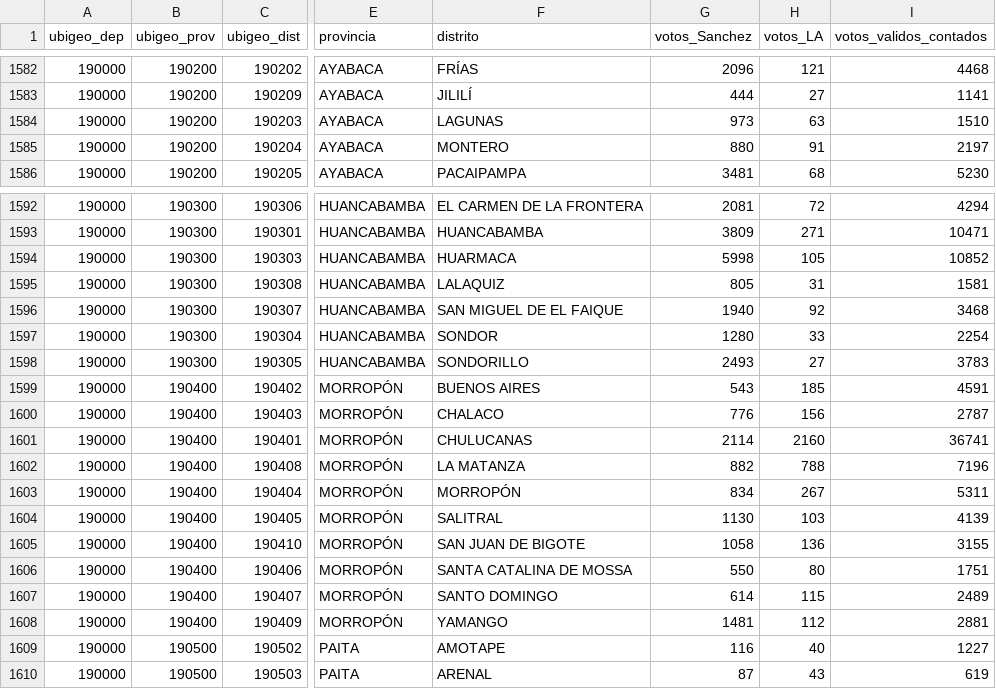
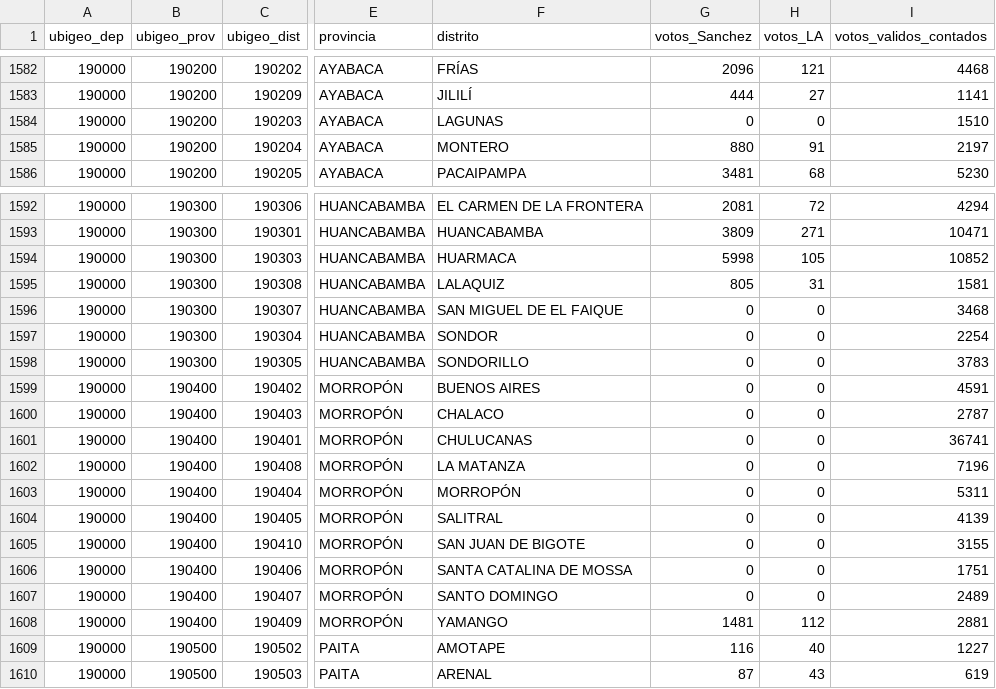
Before and after one commit to artvepa80/onpe-2026-forecast, a CSV file: data/district_panel.csv, drawn as a sheet; only a part is shown, gaps mark what is left out; the diff names each change by its address in the sheet, - before the commit and + after, or states it on an @@ line.

```diff
--- a/data/district_panel.csv
+++ b/data/district_panel.csv
-G1584 (votos_Sanchez): 973
+G1584 (votos_Sanchez): 0
-H1584 (votos_LA): 63
+H1584 (votos_LA): 0
-G1596 (votos_Sanchez): 1940
+G1596 (votos_Sanchez): 0
-H1596 (votos_LA): 92
+H1596 (votos_LA): 0
-G1597 (votos_Sanchez): 1280
+G1597 (votos_Sanchez): 0
-H1597 (votos_LA): 33
+H1597 (votos_LA): 0
-G1598 (votos_Sanchez): 2493
+G1598 (votos_Sanchez): 0
-H1598 (votos_LA): 27
+H1598 (votos_LA): 0
-G1599 (votos_Sanchez): 543
+G1599 (votos_Sanchez): 0
-H1599 (votos_LA): 185
+H1599 (votos_LA): 0
-G1600 (votos_Sanchez): 776
+G1600 (votos_Sanchez): 0
-H1600 (votos_LA): 156
+H1600 (votos_LA): 0
-G1601 (votos_Sanchez): 2114
+G1601 (votos_Sanchez): 0
-H1601 (votos_LA): 2160
+H1601 (votos_LA): 0
-G1602 (votos_Sanchez): 882
+G1602 (votos_Sanchez): 0
-H1602 (votos_LA): 788
+H1602 (votos_LA): 0
-G1603 (votos_Sanchez): 834
+G1603 (votos_Sanchez): 0
-H1603 (votos_LA): 267
+H1603 (votos_LA): 0
-G1604 (votos_Sanchez): 1130
+G1604 (votos_Sanchez): 0
-H1604 (votos_LA): 103
+H1604 (votos_LA): 0
-G1605 (votos_Sanchez): 1058
+G1605 (votos_Sanchez): 0
-H1605 (votos_LA): 136
+H1605 (votos_LA): 0
-G1606 (votos_Sanchez): 550
+G1606 (votos_Sanchez): 0
-H1606 (votos_LA): 80
+H1606 (votos_LA): 0
-G1607 (votos_Sanchez): 614
+G1607 (votos_Sanchez): 0
-H1607 (votos_LA): 115
+H1607 (votos_LA): 0
```
Also changed, not shown: docs/data/district_panel.csv, 2 other files.
